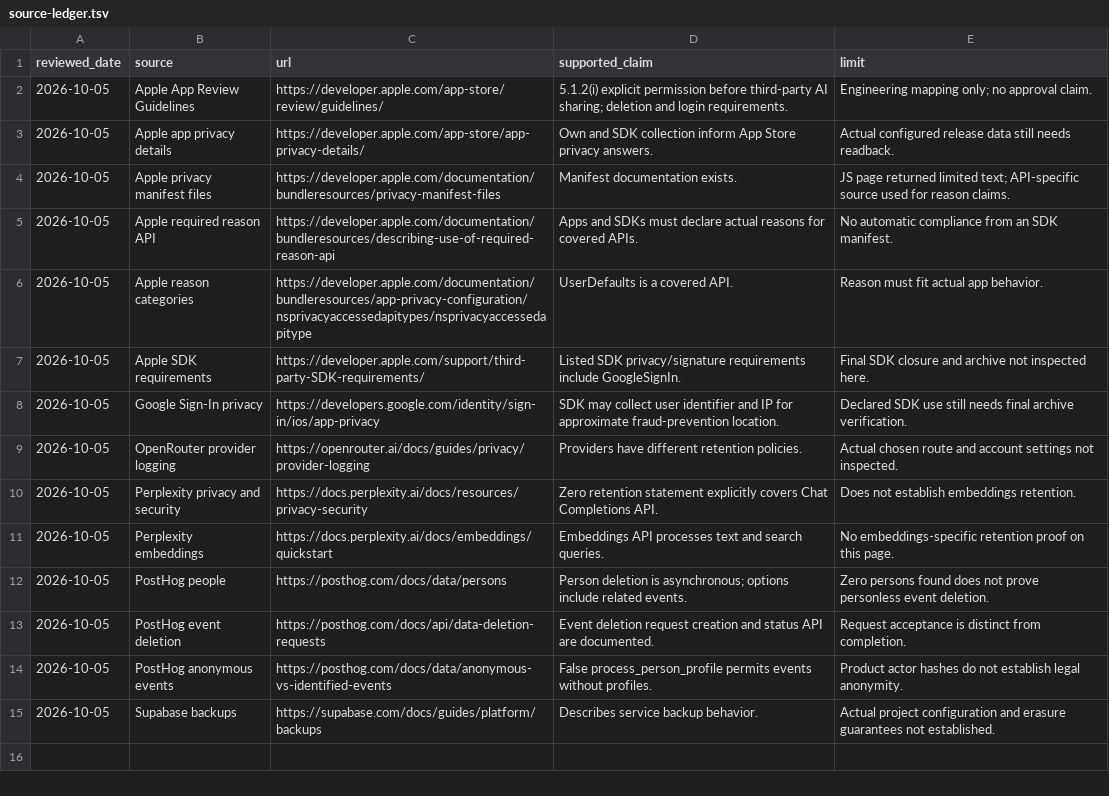
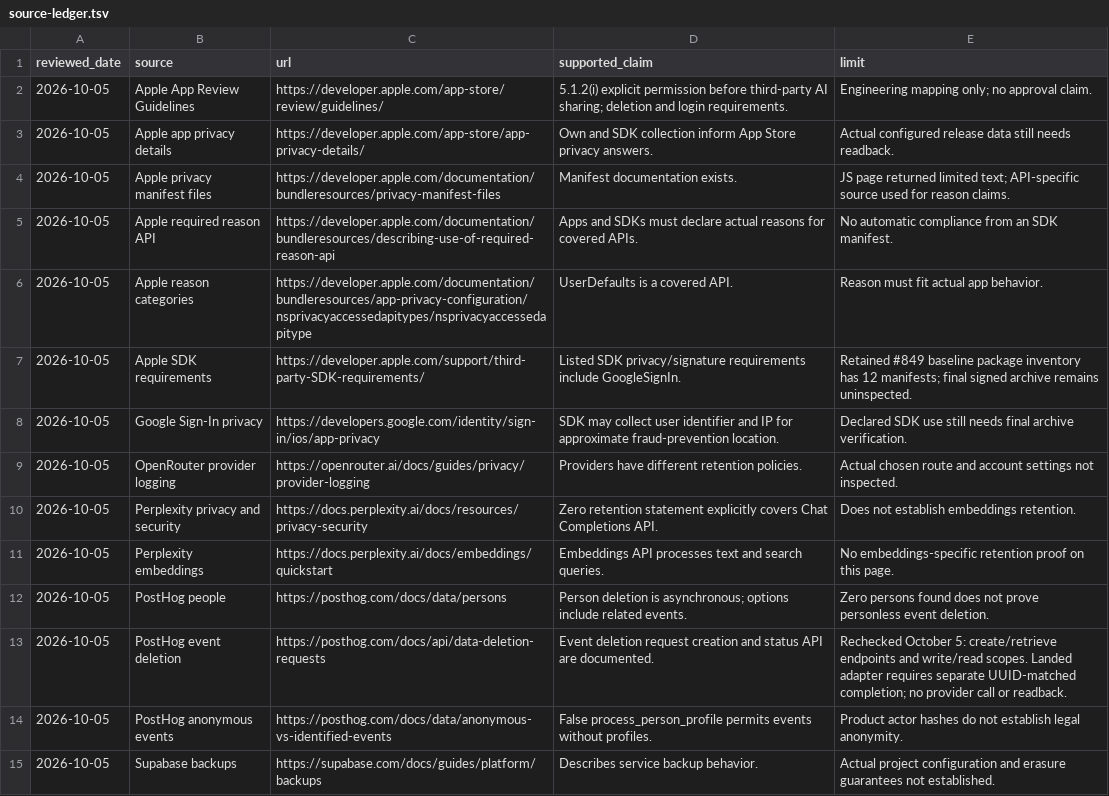
Before and after one commit to lagarcess/argus, a TSV file: docs/reports/evidence/cuadrao-privacy-20261005/source-ledger.tsv, drawn as a sheet.

```diff
--- a/docs/reports/evidence/cuadrao-privacy-20261005/source-ledger.tsv
+++ b/docs/reports/evidence/cuadrao-privacy-20261005/source-ledger.tsv
@@ -6,3 +6,3 @@ reviewed_date	source	url	supported_claim	limit
 2026-10-05	Apple reason categories	https://developer.apple.com/documentation/bundleresources/app-privacy-configuration/nsprivacyaccessedapitypes/nsprivacyaccessedapitype	UserDefaults is a covered API.	Reason must fit actual app behavior.
-2026-10-05	Apple SDK requirements	https://developer.apple.com/support/third-party-SDK-requirements/	Listed SDK privacy/signature requirements include GoogleSignIn.	Final SDK closure and archive not inspected here.
+2026-10-05	Apple SDK requirements	https://developer.apple.com/support/third-party-SDK-requirements/	Listed SDK privacy/signature requirements include GoogleSignIn.	Retained #849 baseline package inventory has 12 manifests; final signed archive remains uninspected.
 2026-10-05	Google Sign-In privacy	https://developers.google.com/identity/sign-in/ios/app-privacy	SDK may collect user identifier and IP for approximate fraud-prevention location.	Declared SDK use still needs final archive verification.
@@ -12,3 +12,3 @@ reviewed_date	source	url	supported_claim	limit
 2026-10-05	PostHog people	https://posthog.com/docs/data/persons	Person deletion is asynchronous; options include related events.	Zero persons found does not prove personless event deletion.
-2026-10-05	PostHog event deletion	https://posthog.com/docs/api/data-deletion-requests	Event deletion request creation and status API are documented.	Request acceptance is distinct from completion.
+2026-10-05	PostHog event deletion	https://posthog.com/docs/api/data-deletion-requests	Event deletion request creation and status API are documented.	Rechecked October 5: create/retrieve endpoints and write/read scopes. Landed adapter requires separate UUID-matched completion; no provider call or readback.
 2026-10-05	PostHog anonymous events	https://posthog.com/docs/data/anonymous-vs-identified-events	False process_person_profile permits events without profiles.	Product actor hashes do not establish legal anonymity.
```
Also changed, not shown: docs/reports/evidence/cuadrao-privacy-20261005/decisions.tsv, 3 other files.
